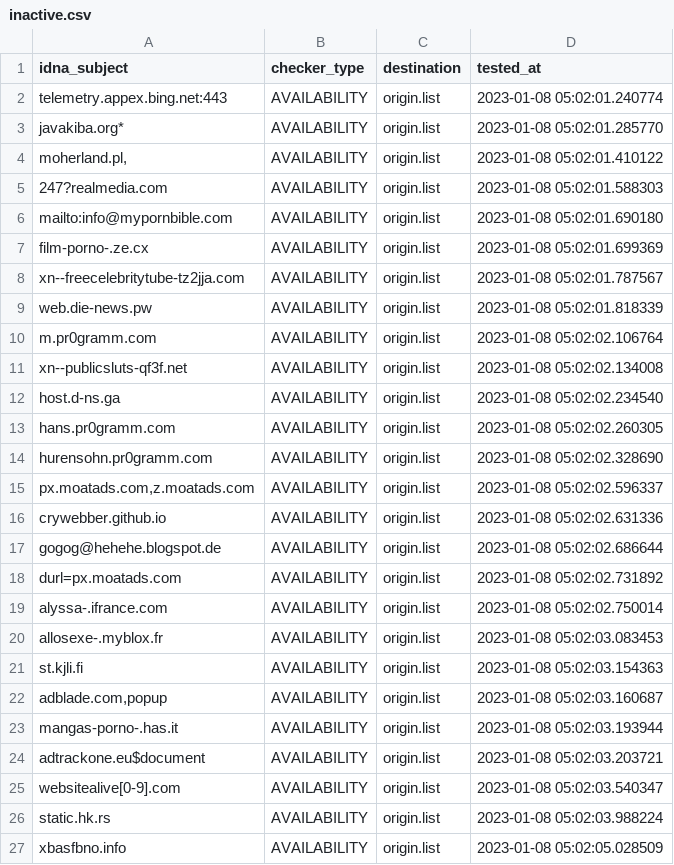
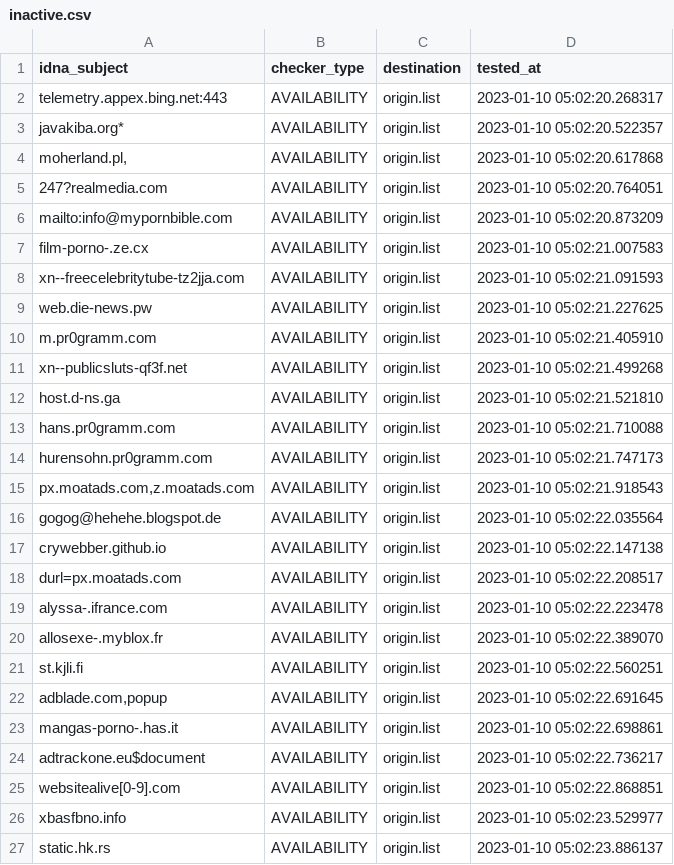
Before and after one commit to dead-hosts/repository-structure, a CSV file: .pyfunceble/inactive.csv, drawn as a sheet.

```diff
--- a/.pyfunceble/inactive.csv
+++ b/.pyfunceble/inactive.csv
@@ -1,27 +1,27 @@
 idna_subject,checker_type,destination,tested_at
-telemetry.appex.bing.net:443,AVAILABILITY,origin.list,2023-01-08 05:02:01.240774
-javakiba.org*,AVAILABILITY,origin.list,2023-01-08 05:02:01.285770
-"moherland.pl,",AVAILABILITY,origin.list,2023-01-08 05:02:01.410122
-247?realmedia.com,AVAILABILITY,origin.list,2023-01-08 05:02:01.588303
-mailto:info@mypornbible.com,AVAILABILITY,origin.list,2023-01-08 05:02:01.690180
-film-porno-.ze.cx,AVAILABILITY,origin.list,2023-01-08 05:02:01.699369
-xn--freecelebritytube-tz2jja.com,AVAILABILITY,origin.list,2023-01-08 05:02:01.787567
-web.die-news.pw,AVAILABILITY,origin.list,2023-01-08 05:02:01.818339
-m.pr0gramm.com,AVAILABILITY,origin.list,2023-01-08 05:02:02.106764
-xn--publicsluts-qf3f.net,AVAILABILITY,origin.list,2023-01-08 05:02:02.134008
-host.d-ns.ga,AVAILABILITY,origin.list,2023-01-08 05:02:02.234540
-hans.pr0gramm.com,AVAILABILITY,origin.list,2023-01-08 05:02:02.260305
-hurensohn.pr0gramm.com,AVAILABILITY,origin.list,2023-01-08 05:02:02.328690
-"px.moatads.com,z.moatads.com",AVAILABILITY,origin.list,2023-01-08 05:02:02.596337
-crywebber.github.io,AVAILABILITY,origin.list,2023-01-08 05:02:02.631336
-gogog@hehehe.blogspot.de,AVAILABILITY,origin.list,2023-01-08 05:02:02.686644
-durl=px.moatads.com,AVAILABILITY,origin.list,2023-01-08 05:02:02.731892
-alyssa-.ifrance.com,AVAILABILITY,origin.list,2023-01-08 05:02:02.750014
-allosexe-.myblox.fr,AVAILABILITY,origin.list,2023-01-08 05:02:03.083453
-st.kjli.fi,AVAILABILITY,origin.list,2023-01-08 05:02:03.154363
-"adblade.com,popup",AVAILABILITY,origin.list,2023-01-08 05:02:03.160687
-mangas-porno-.has.it,AVAILABILITY,origin.list,2023-01-08 05:02:03.193944
-adtrackone.eu$document,AVAILABILITY,origin.list,2023-01-08 05:02:03.203721
-websitealive[0-9].com,AVAILABILITY,origin.list,2023-01-08 05:02:03.540347
-static.hk.rs,AVAILABILITY,origin.list,2023-01-08 05:02:03.988224
-xbasfbno.info,AVAILABILITY,origin.list,2023-01-08 05:02:05.028509
+telemetry.appex.bing.net:443,AVAILABILITY,origin.list,2023-01-10 05:02:20.268317
+javakiba.org*,AVAILABILITY,origin.list,2023-01-10 05:02:20.522357
+"moherland.pl,",AVAILABILITY,origin.list,2023-01-10 05:02:20.617868
+247?realmedia.com,AVAILABILITY,origin.list,2023-01-10 05:02:20.764051
+mailto:info@mypornbible.com,AVAILABILITY,origin.list,2023-01-10 05:02:20.873209
+film-porno-.ze.cx,AVAILABILITY,origin.list,2023-01-10 05:02:21.007583
+xn--freecelebritytube-tz2jja.com,AVAILABILITY,origin.list,2023-01-10 05:02:21.091593
+web.die-news.pw,AVAILABILITY,origin.list,2023-01-10 05:02:21.227625
+m.pr0gramm.com,AVAILABILITY,origin.list,2023-01-10 05:02:21.405910
+xn--publicsluts-qf3f.net,AVAILABILITY,origin.list,2023-01-10 05:02:21.499268
+host.d-ns.ga,AVAILABILITY,origin.list,2023-01-10 05:02:21.521810
+hans.pr0gramm.com,AVAILABILITY,origin.list,2023-01-10 05:02:21.710088
+hurensohn.pr0gramm.com,AVAILABILITY,origin.list,2023-01-10 05:02:21.747173
+"px.moatads.com,z.moatads.com",AVAILABILITY,origin.list,2023-01-10 05:02:21.918543
+gogog@hehehe.blogspot.de,AVAILABILITY,origin.list,2023-01-10 05:02:22.035564
+crywebber.github.io,AVAILABILITY,origin.list,2023-01-10 05:02:22.147138
+durl=px.moatads.com,AVAILABILITY,origin.list,2023-01-10 05:02:22.208517
+alyssa-.ifrance.com,AVAILABILITY,origin.list,2023-01-10 05:02:22.223478
+allosexe-.myblox.fr,AVAILABILITY,origin.list,2023-01-10 05:02:22.389070
+st.kjli.fi,AVAILABILITY,origin.list,2023-01-10 05:02:22.560251
+"adblade.com,popup",AVAILABILITY,origin.list,2023-01-10 05:02:22.691645
+mangas-porno-.has.it,AVAILABILITY,origin.list,2023-01-10 05:02:22.698861
+adtrackone.eu$document,AVAILABILITY,origin.list,2023-01-10 05:02:22.736217
+websitealive[0-9].com,AVAILABILITY,origin.list,2023-01-10 05:02:22.868851
+xbasfbno.info,AVAILABILITY,origin.list,2023-01-10 05:02:23.529977
+static.hk.rs,AVAILABILITY,origin.list,2023-01-10 05:02:23.886137
```
Also changed, not shown: 10 other files.
